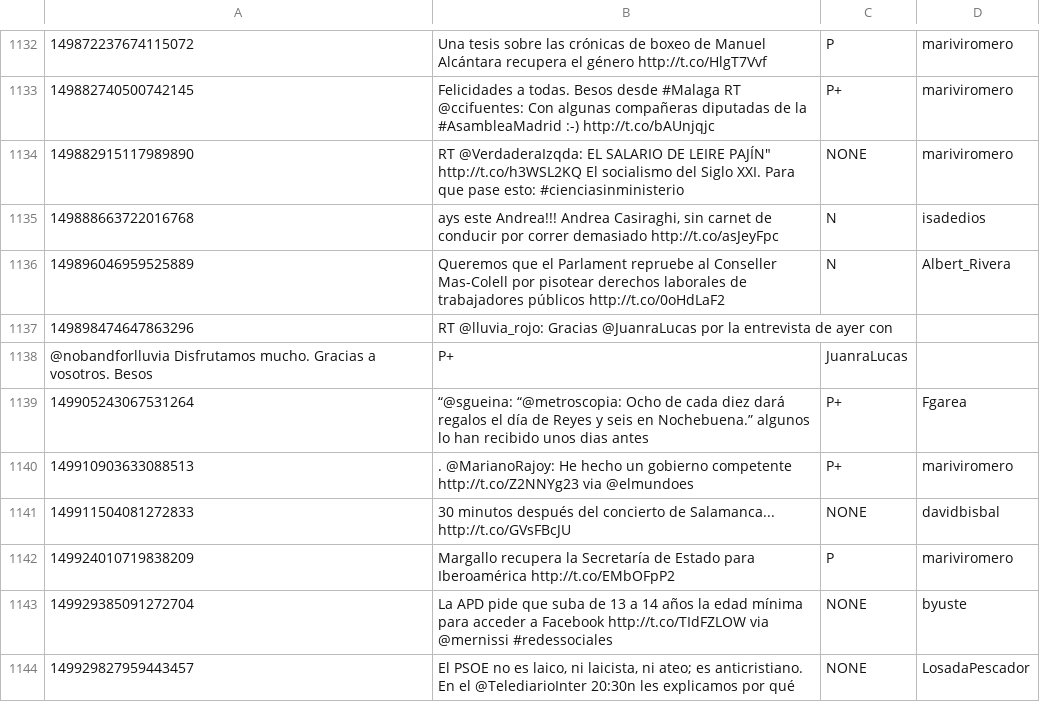
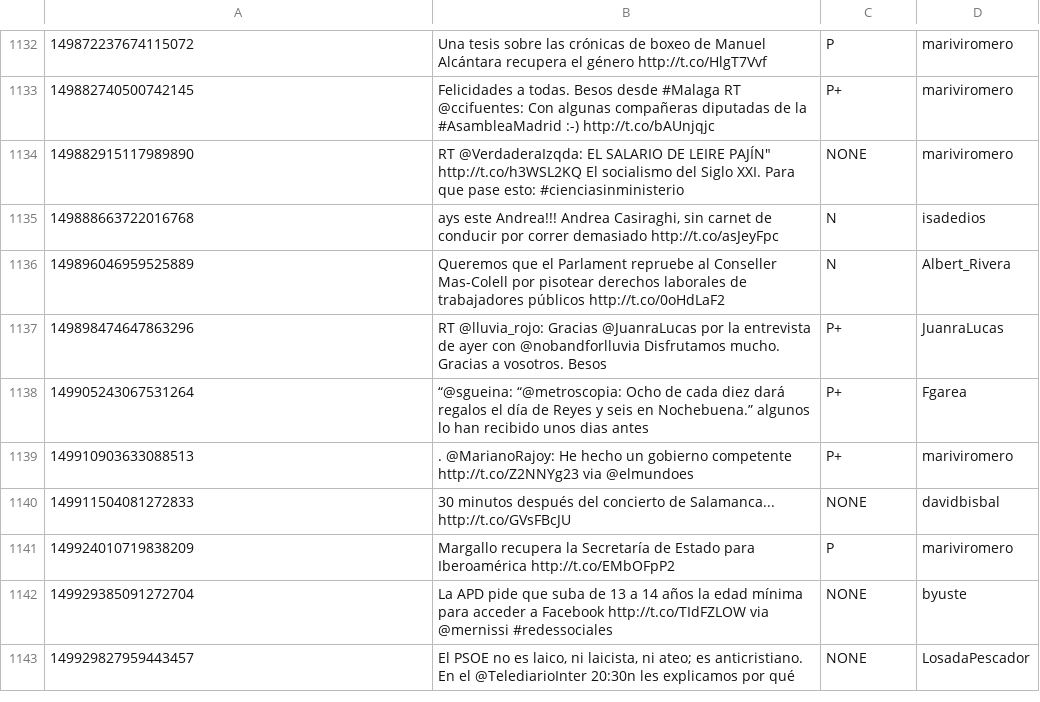
Before and after one commit to jmpereztorres/twitter-text-mining, a CSV file: tweets.csv, drawn as a sheet; only a part is shown, gaps mark what is left out; the diff names each change by its address in the sheet, - before the commit and + after, or states it on an @@ line.

```diff
--- a/tweets.csv
+++ b/tweets.csv
-B1137: …ayer con
+B1137: …ayer con @nobandforlluvia Disfrutamos mucho. Gracias a vosotros. Besos
-C1137: (empty)
+C1137: P+
-D1137: (empty)
+D1137: JuanraLucas
-row 1138: @nobandforlluvia Disfrutamos mucho. Gracias a vosotros. Besos | P+ | JuanraLucas
```
Also changed, not shown: 2 other files.
